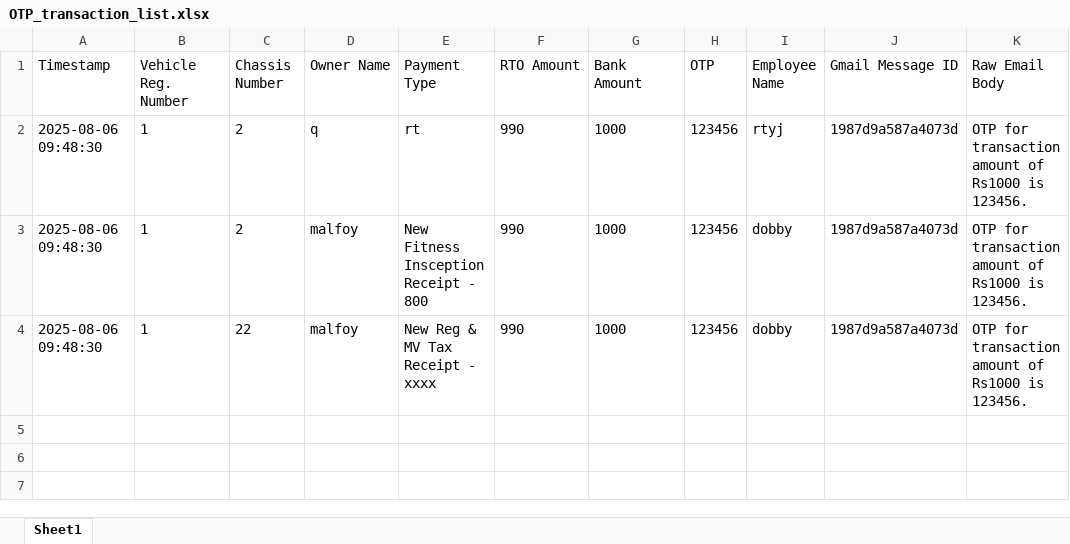
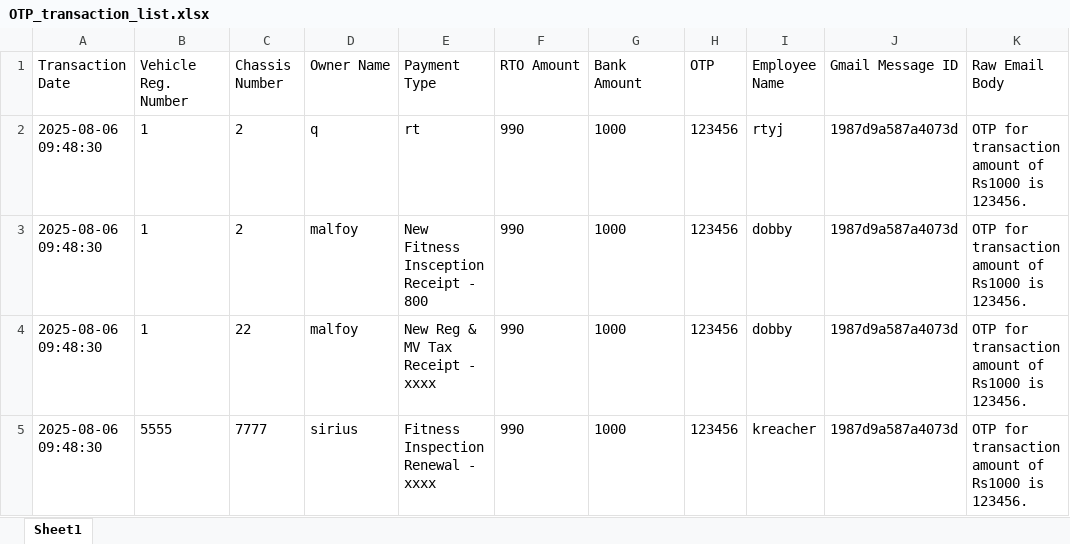
Before and after one commit to dobycodes/jm_otp_transaction_logger, an Excel workbook: OTP_transaction_list.xlsx, sheet Sheet1, drawn as a sheet; values as stored, in another font and other column widths than the file's, no borders; the diff names each change by its address in the sheet, - before the commit and + after, or states it on an @@ line.

```diff
--- a/OTP_transaction_list.xlsx (sheet Sheet1)
+++ b/OTP_transaction_list.xlsx (sheet Sheet1)
-A1: Timestamp
+A1: Transaction Date
+row 5: 2025-08-06 09:48:30 | 5555 | 7777 | sirius | Fitness Inspection Renewal - xxxx | 990 | 1000 | 123456 | kreacher | 1987d9a587a4073d | OTP for transaction amount of Rs1000 is 123456.
```
Also changed, not shown: 5 other files.
